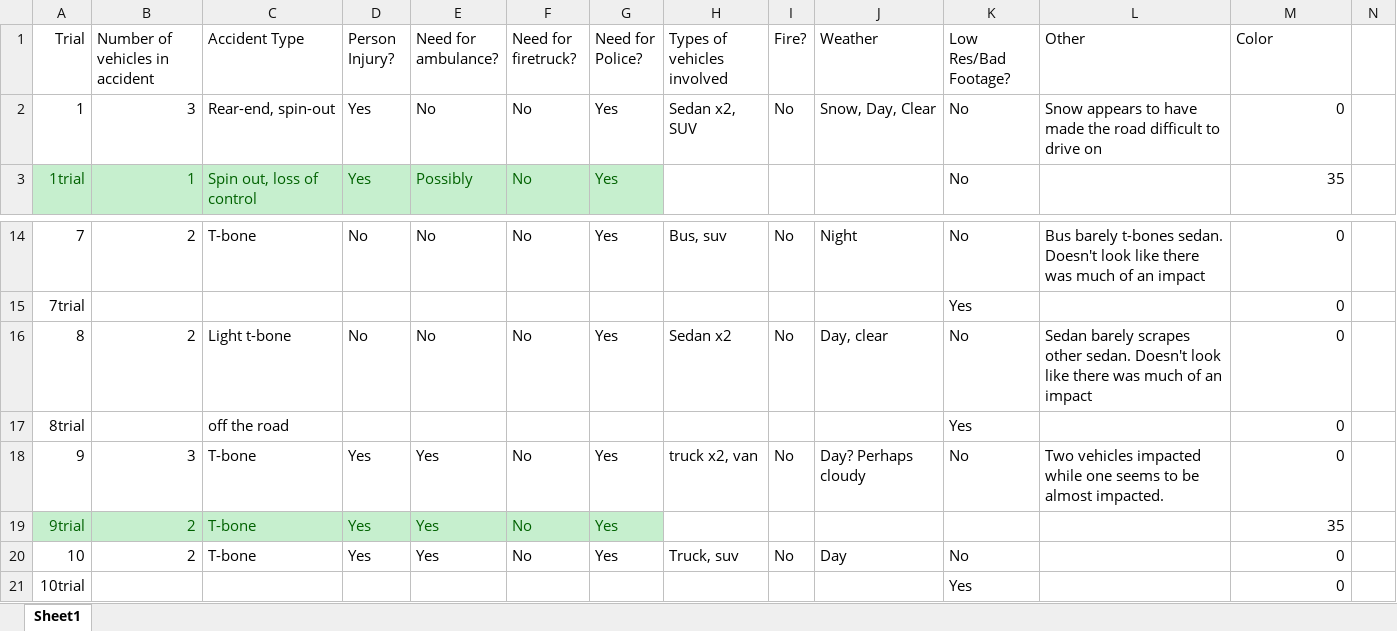
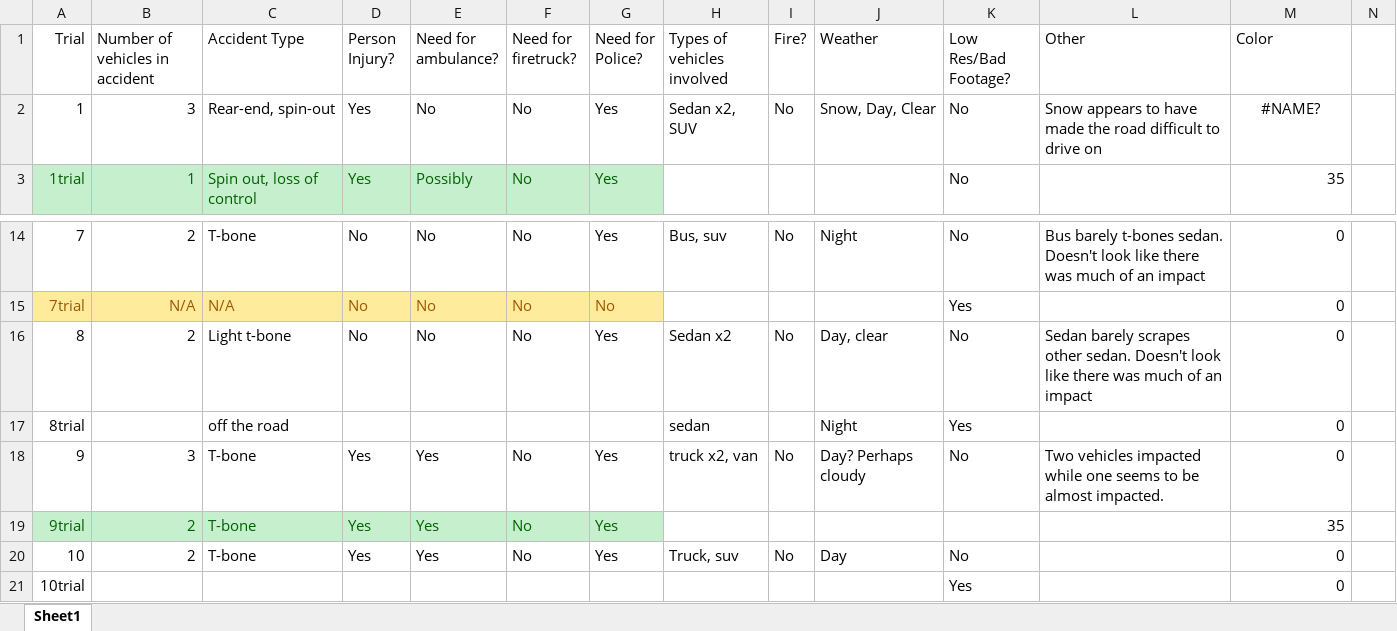
Before and after one commit to Silverasdf/extracted_frames_sheets, an Excel workbook: trials.xlsm, sheet Sheet1, drawn as a sheet; only a part is shown, gaps mark what is left out; values as stored, in another font and other column widths than the file's, no borders; table styles not drawn; the diff covers the shown part only; the diff names each change by its address in the sheet, - before the commit and + after, or states it on an @@ line.

```diff
--- a/trials.xlsm (sheet Sheet1)
+++ b/trials.xlsm (sheet Sheet1)
-M2 (Color): 0
+M2 (Color): #NAME?
-M2 alignment: right
+M2 alignment: center
-A15:G15 fill: none
+A15:G15 fill: #FFEB9C
-A15 text colour: black
+A15 text colour: #9C5700
-B15 (Number of vehicles in accident): (empty)
+B15 (Number of vehicles in accident): N/A
-C15 (Accident Type): (empty)
+C15 (Accident Type): N/A
-D15 (Person Injury?): (empty)
+D15 (Person Injury?): No
-E15 (Need for ambulance?): (empty)
+E15 (Need for ambulance?): No
-F15 (Need for firetruck?): (empty)
+F15 (Need for firetruck?): No
-G15 (Need for Police?): (empty)
+G15 (Need for Police?): No
-H17 (Types of vehicles involved): (empty)
+H17 (Types of vehicles involved): sedan
-J17 (Weather): (empty)
+J17 (Weather): Night
```
Also changed, not shown: 25 edited cells and cell formats elsewhere in this sheet.
